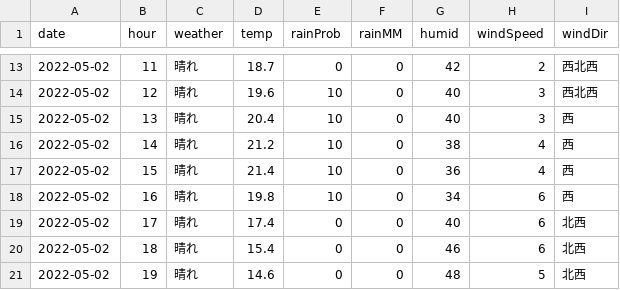
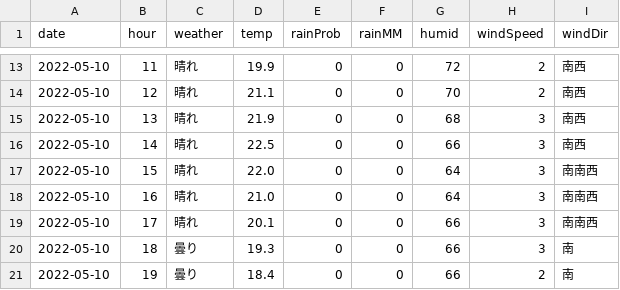
Before and after one commit to ndlopez/ndlopez.github.io, a CSV file: data/grep_tenki.csv, drawn as a sheet; only a part is shown, gaps mark what is left out; the diff covers the shown part only.

```diff
--- a/data/grep_tenki.csv
+++ b/data/grep_tenki.csv
@@ -13,9 +13,9 @@ date,hour,weather,temp,rainProb,rainMM,humid,windSpeed,windDir
-2022-05-02,11,"晴れ",18.7,0,0,42,2,"西北西"
-2022-05-02,12,"晴れ",19.6,10,0,40,3,"西北西"
-2022-05-02,13,"晴れ",20.4,10,0,40,3,"西"
-2022-05-02,14,"晴れ",21.2,10,0,38,4,"西"
-2022-05-02,15,"晴れ",21.4,10,0,36,4,"西"
-2022-05-02,16,"晴れ",19.8,10,0,34,6,"西"
-2022-05-02,17,"晴れ",17.4,0,0,40,6,"北西"
-2022-05-02,18,"晴れ",15.4,0,0,46,6,"北西"
-2022-05-02,19,"晴れ",14.6,0,0,48,5,"北西"
+2022-05-10,11,"晴れ",19.9,0,0,72,2,"南西"
+2022-05-10,12,"晴れ",21.1,0,0,70,2,"南西"
+2022-05-10,13,"晴れ",21.9,0,0,68,3,"南西"
+2022-05-10,14,"晴れ",22.5,0,0,66,3,"南西"
+2022-05-10,15,"晴れ",22.0,0,0,64,3,"南南西"
+2022-05-10,16,"晴れ",21.0,0,0,64,3,"南南西"
+2022-05-10,17,"晴れ",20.1,0,0,66,3,"南南西"
+2022-05-10,18,"曇り",19.3,0,0,66,3,"南"
+2022-05-10,19,"曇り",18.4,0,0,66,2,"南"
```
Also changed, not shown: 91 edited cells elsewhere in this file, 16 other files.
